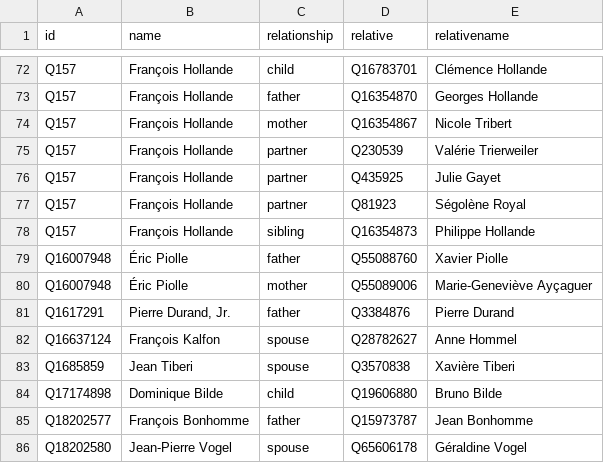
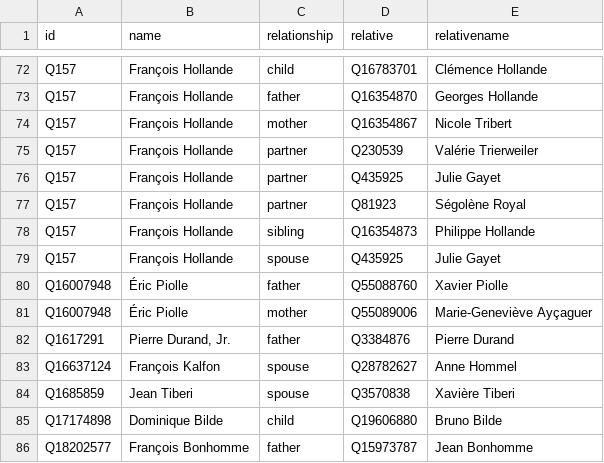
Before and after one commit to every-politician-scrapers/france-cabinet, a CSV file: html/family.csv, drawn as a sheet; only a part is shown, gaps mark what is left out; the shorter side is filled out with more unchanged rows.

```diff
--- a/html/family.csv
+++ b/html/family.csv
@@ -78,2 +78,3 @@ Q157,François Hollande,partner,Q81923,Ségolène Royal
 Q157,François Hollande,sibling,Q16354873,Philippe Hollande
+Q157,François Hollande,spouse,Q435925,Julie Gayet
 Q16007948,Éric Piolle,father,Q55088760,Xavier Piolle
```
Also changed, not shown: html/holders21.csv, html/legislators.csv.
